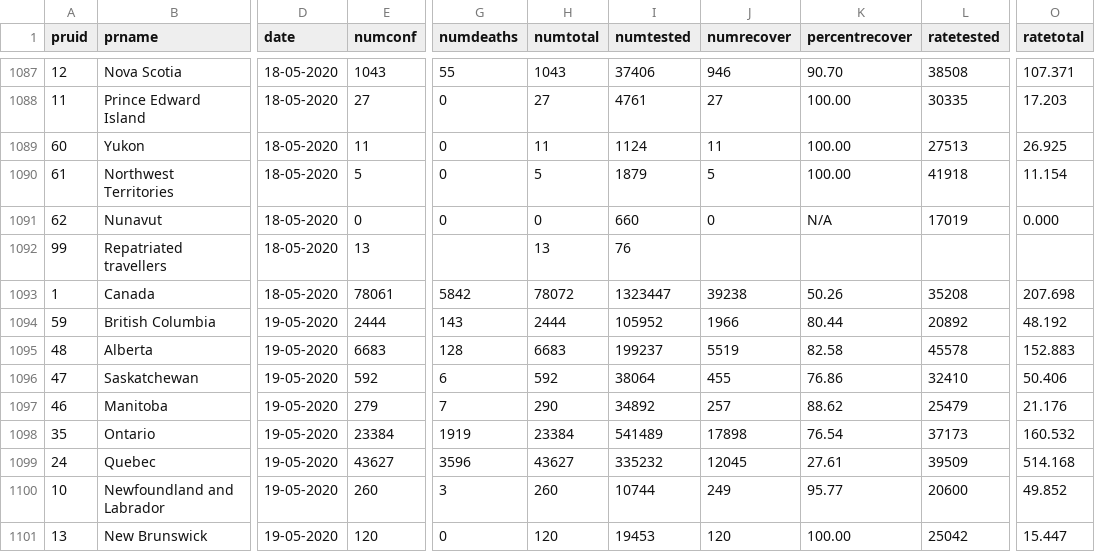
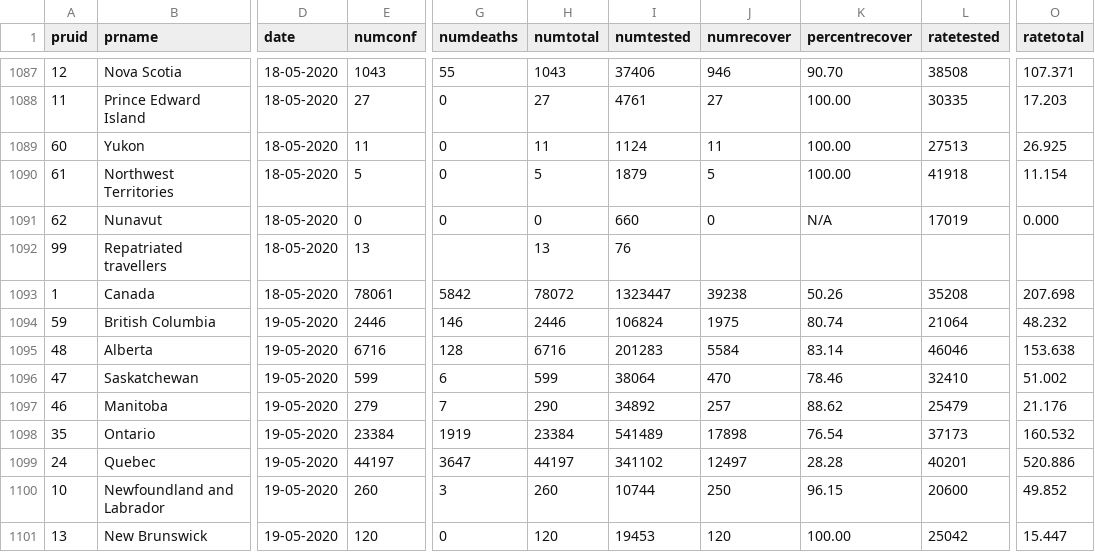
Before and after one commit to dlanger/coronavirus-hc-infobase-archive-OLD, a CSV file: CA__covid19__latest.csv, drawn as a sheet; only a part is shown, gaps mark what is left out; the diff covers the shown part only; the diff names each change by its address in the sheet, - before the commit and + after, or states it on an @@ line.

```diff
--- a/CA__covid19__latest.csv
+++ b/CA__covid19__latest.csv
-E1094 (numconf): 2444
+E1094 (numconf): 2446
-G1094 (numdeaths): 143
+G1094 (numdeaths): 146
-H1094 (numtotal): 2444
+H1094 (numtotal): 2446
-I1094 (numtested): 105952
+I1094 (numtested): 106824
-J1094 (numrecover): 1966
+J1094 (numrecover): 1975
-K1094 (percentrecover): 80.44
+K1094 (percentrecover): 80.74
-L1094 (ratetested): 20892
+L1094 (ratetested): 21064
-O1094 (ratetotal): 48.192
+O1094 (ratetotal): 48.232
-E1095 (numconf): 6683
+E1095 (numconf): 6716
-H1095 (numtotal): 6683
+H1095 (numtotal): 6716
-I1095 (numtested): 199237
+I1095 (numtested): 201283
-J1095 (numrecover): 5519
+J1095 (numrecover): 5584
-K1095 (percentrecover): 82.58
+K1095 (percentrecover): 83.14
-L1095 (ratetested): 45578
+L1095 (ratetested): 46046
-O1095 (ratetotal): 152.883
+O1095 (ratetotal): 153.638
-E1096 (numconf): 592
+E1096 (numconf): 599
-H1096 (numtotal): 592
+H1096 (numtotal): 599
-J1096 (numrecover): 455
+J1096 (numrecover): 470
-K1096 (percentrecover): 76.86
+K1096 (percentrecover): 78.46
-O1096 (ratetotal): 50.406
+O1096 (ratetotal): 51.002
-E1099 (numconf): 43627
+E1099 (numconf): 44197
-G1099 (numdeaths): 3596
+G1099 (numdeaths): 3647
-H1099 (numtotal): 43627
+H1099 (numtotal): 44197
-I1099 (numtested): 335232
+I1099 (numtested): 341102
-J1099 (numrecover): 12045
+J1099 (numrecover): 12497
-K1099 (percentrecover): 27.61
+K1099 (percentrecover): 28.28
-L1099 (ratetested): 39509
+L1099 (ratetested): 40201
-O1099 (ratetotal): 514.168
+O1099 (ratetotal): 520.886
-J1100 (numrecover): 249
+J1100 (numrecover): 250
-K1100 (percentrecover): 95.77
+K1100 (percentrecover): 96.15
```
Also changed, not shown: 16 edited cells elsewhere in this file, 1 other file.
